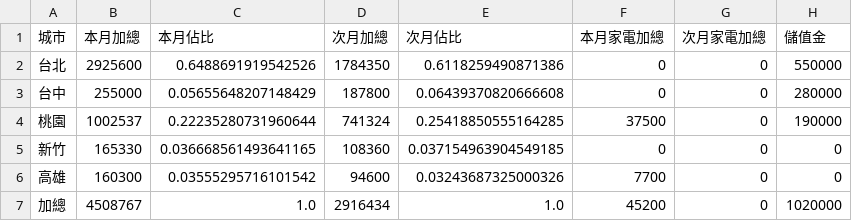
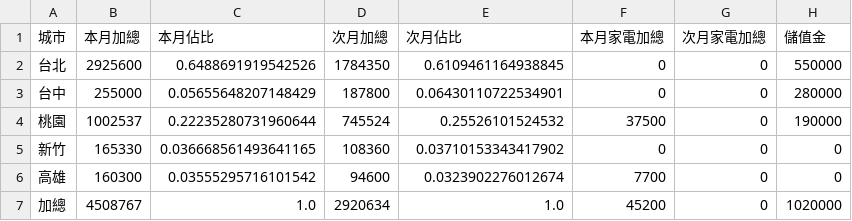
Before and after one commit to jenny-smart/OP-system, a CSV file: dashboard_data/latest/df4.csv, drawn as a sheet.

```diff
--- a/dashboard_data/latest/df4.csv
+++ b/dashboard_data/latest/df4.csv
@@ -1,7 +1,7 @@
 城市,本月加總,本月佔比,次月加總,次月佔比,本月家電加總,次月家電加總,儲值金
-台北,2925600,0.6488691919542526,1784350,0.6118259490871386,0,0,550000
-台中,255000,0.05655648207148429,187800,0.06439370820666608,0,0,280000
-桃園,1002537,0.22235280731960644,741324,0.25418850555164285,37500,0,190000
-新竹,165330,0.036668561493641165,108360,0.037154963904549185,0,0,0
-高雄,160300,0.03555295716101542,94600,0.03243687325000326,7700,0,0
-加總,4508767,1.0,2916434,1.0,45200,0,1020000
+台北,2925600,0.6488691919542526,1784350,0.6109461164938845,0,0,550000
+台中,255000,0.05655648207148429,187800,0.06430110722534901,0,0,280000
+桃園,1002537,0.22235280731960644,745524,0.25526101524532,37500,0,190000
+新竹,165330,0.036668561493641165,108360,0.03710153343417902,0,0,0
+高雄,160300,0.03555295716101542,94600,0.0323902276012674,7700,0,0
+加總,4508767,1.0,2920634,1.0,45200,0,1020000
```
Also changed, not shown: dashboard_data/latest/daily_df.csv, dashboard_data/latest/next_month_daily_df.csv, 13 other files.
